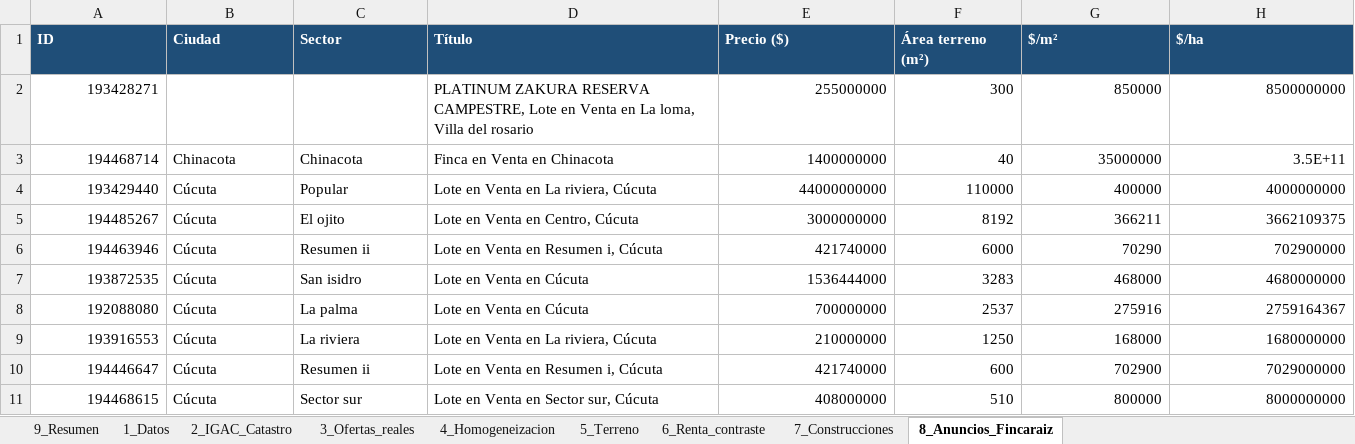
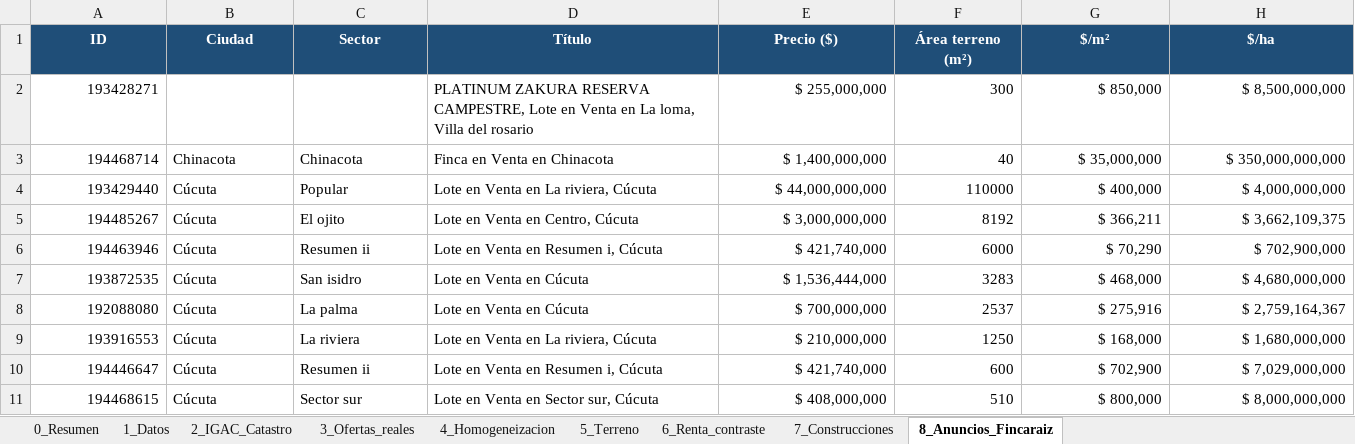
Before and after one commit to mapingenieria/mapingenieria, an Excel workbook: avaluo_helechal/Avaluo_Helechal_Alto_LIBRO_CONSOLIDADO.xlsx, sheet 8_Anuncios_Fincaraiz, drawn as a sheet; only a part is shown; values as stored, in another font and other column widths than the file's, no borders; charts and pictures not drawn; the diff covers the shown part only; the diff names each change by its address in the sheet, - before the commit and + after, or states it on an @@ line.

```diff
--- a/avaluo_helechal/Avaluo_Helechal_Alto_LIBRO_CONSOLIDADO.xlsx (sheet 8_Anuncios_Fincaraiz)
+++ b/avaluo_helechal/Avaluo_Helechal_Alto_LIBRO_CONSOLIDADO.xlsx (sheet 8_Anuncios_Fincaraiz)
-sheet tab: 9_Resumen
+sheet tab: 0_Resumen
-A1:H1 alignment: left
+A1:H1 alignment: center
-E2 (Precio ($)): 255000000
+E2 (Precio ($)): $ 255,000,000
-G2 ($/m²): 850000
+G2 ($/m²): $ 850,000
-H2 ($/ha): 8500000000
+H2 ($/ha): $ 8,500,000,000
-E3 (Precio ($)): 1400000000
+E3 (Precio ($)): $ 1,400,000,000
-G3 ($/m²): 35000000
+G3 ($/m²): $ 35,000,000
-H3 ($/ha): 3.5E+11
+H3 ($/ha): $ 350,000,000,000
-E4 (Precio ($)): 44000000000
+E4 (Precio ($)): $ 44,000,000,000
-G4 ($/m²): 400000
+G4 ($/m²): $ 400,000
-H4 ($/ha): 4000000000
+H4 ($/ha): $ 4,000,000,000
-E5 (Precio ($)): 3000000000
+E5 (Precio ($)): $ 3,000,000,000
-G5 ($/m²): 366211
+G5 ($/m²): $ 366,211
-H5 ($/ha): 3662109375
+H5 ($/ha): $ 3,662,109,375
-E6 (Precio ($)): 421740000
+E6 (Precio ($)): $ 421,740,000
-G6 ($/m²): 70290
+G6 ($/m²): $ 70,290
-H6 ($/ha): 702900000
+H6 ($/ha): $ 702,900,000
-E7 (Precio ($)): 1536444000
+E7 (Precio ($)): $ 1,536,444,000
-G7 ($/m²): 468000
+G7 ($/m²): $ 468,000
-H7 ($/ha): 4680000000
+H7 ($/ha): $ 4,680,000,000
-E8 (Precio ($)): 700000000
+E8 (Precio ($)): $ 700,000,000
-G8 ($/m²): 275916
+G8 ($/m²): $ 275,916
-H8 ($/ha): 2759164367
+H8 ($/ha): $ 2,759,164,367
-E9 (Precio ($)): 210000000
+E9 (Precio ($)): $ 210,000,000
-G9 ($/m²): 168000
+G9 ($/m²): $ 168,000
-H9 ($/ha): 1680000000
+H9 ($/ha): $ 1,680,000,000
-E10 (Precio ($)): 421740000
+E10 (Precio ($)): $ 421,740,000
-G10 ($/m²): 702900
+G10 ($/m²): $ 702,900
-H10 ($/ha): 7029000000
+H10 ($/ha): $ 7,029,000,000
-E11 (Precio ($)): 408000000
+E11 (Precio ($)): $ 408,000,000
-G11 ($/m²): 800000
+G11 ($/m²): $ 800,000
-H11 ($/ha): 8000000000
+H11 ($/ha): $ 8,000,000,000
```
Also changed, not shown: 156 edited cells and cell formats elsewhere in this sheet, sheet 4_Homogeneizacion, sheet 3_Ofertas_reales, sheet 0_Resumen, sheet 7_Construcciones, sheet 5_Terreno, sheet 2_IGAC_Catastro, 2 more sheets, charts or pictures, 3 other files.
